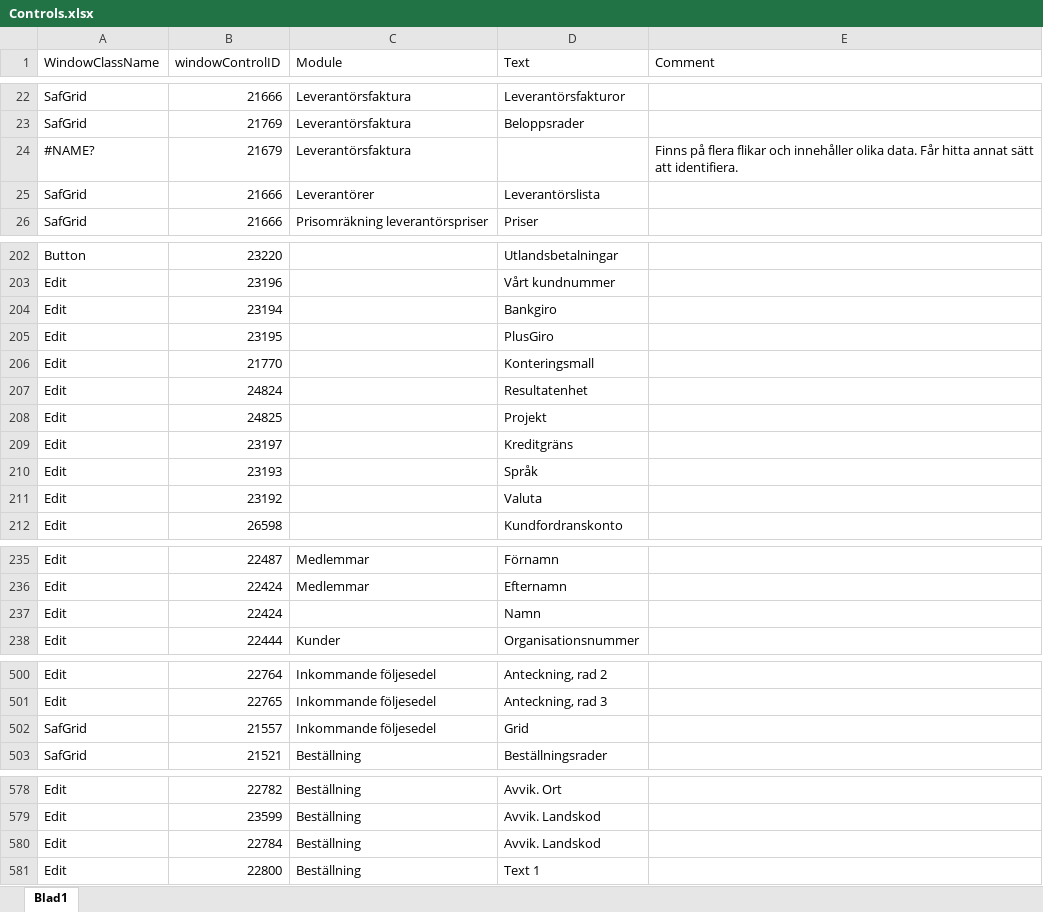
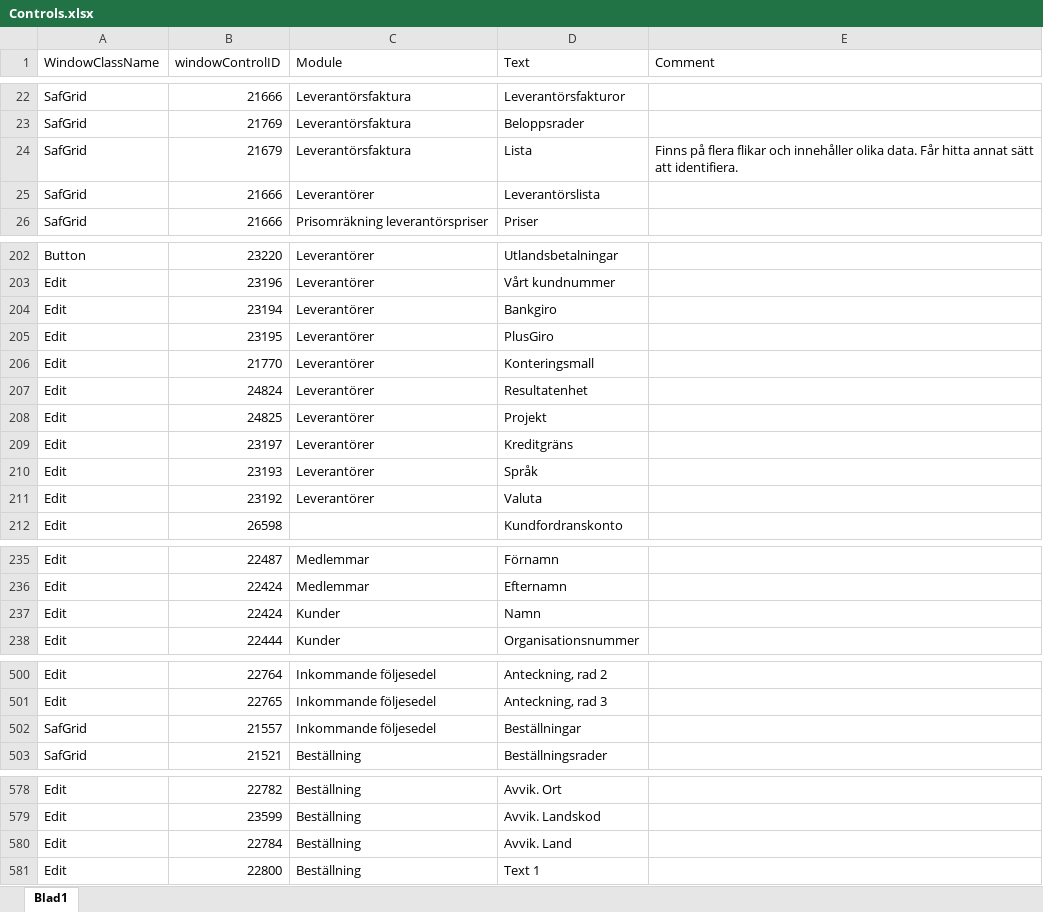
Before and after one commit to towebo/VismaAdministration-NVDAAddOn, an Excel workbook: Files/Controls.xlsx, sheet Blad1, drawn as a sheet; only a part is shown, gaps mark what is left out; values as stored, in another font and other column widths than the file's, no cell formats; the diff covers the shown part only; the diff names each change by its address in the sheet, - before the commit and + after, or states it on an @@ line.

```diff
--- a/Files/Controls.xlsx (sheet Blad1)
+++ b/Files/Controls.xlsx (sheet Blad1)
-A24 (WindowClassName): #NAME?
+A24 (WindowClassName): SafGrid
-D24 (Text): (empty)
+D24 (Text): Lista
-C202:C211 (Module): (empty)
+C202:C211 (Module): Leverantörer
-C237 (Module): (empty)
+C237 (Module): Kunder
-D502 (Text): Grid
+D502 (Text): Beställningar
-D580 (Text): Avvik. Landskod
+D580 (Text): Avvik. Land
```
Also changed, not shown: 121 added rows and 27 edited cells elsewhere in this sheet, cell formats.
